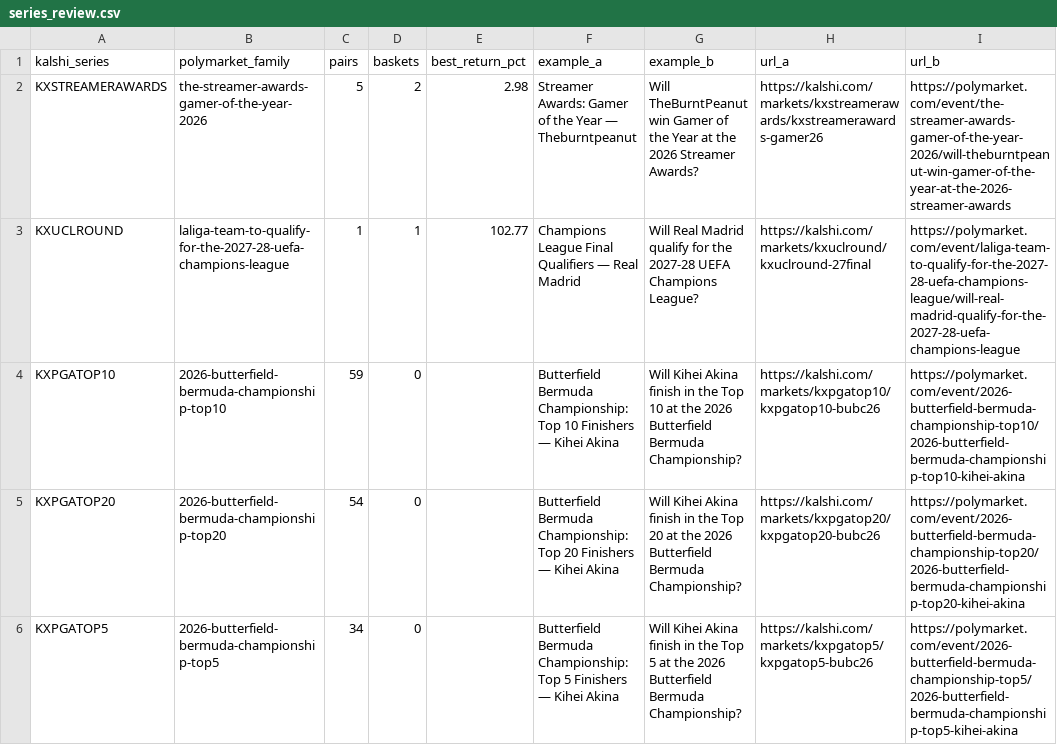
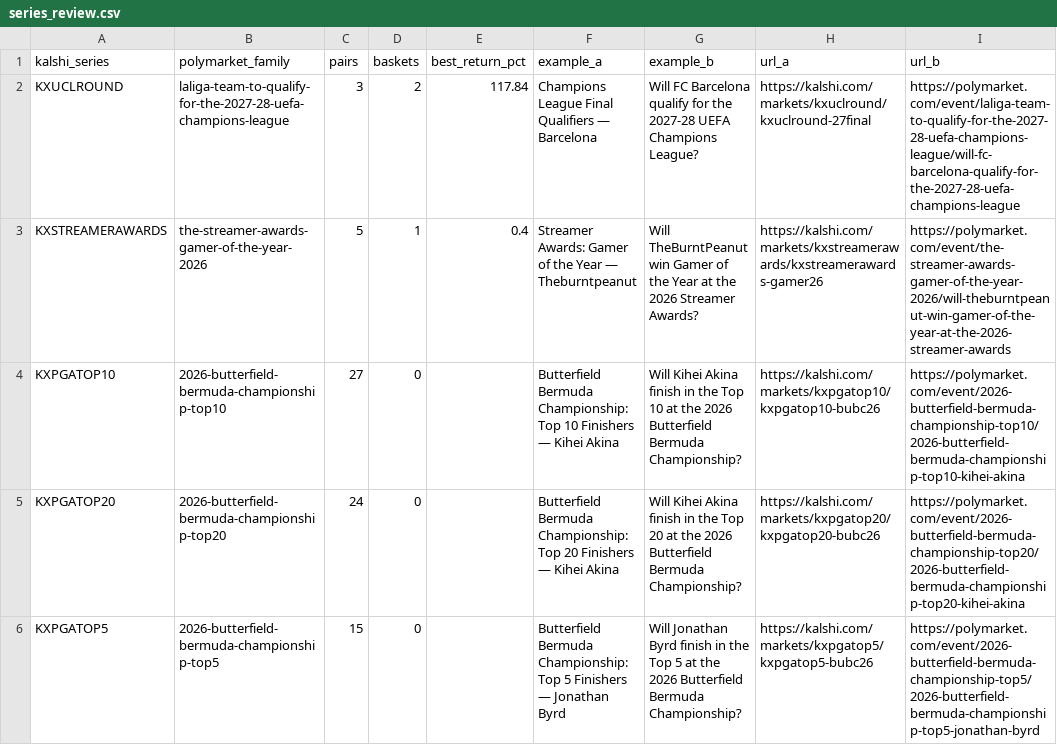
Before and after one commit to pjmerica/pred-arbitrage, a CSV file: data/processed/series_review.csv, drawn as a sheet.

```diff
--- a/data/processed/series_review.csv
+++ b/data/processed/series_review.csv
@@ -1,6 +1,6 @@
 kalshi_series,polymarket_family,pairs,baskets,best_return_pct,example_a,example_b,url_a,url_b
-KXSTREAMERAWARDS,the-streamer-awards-gamer-of-the-year-2026,5,2,2.98,Streamer Awards: Gamer of the Year — Theburntpeanut,Will TheBurntPeanut win Gamer of the Year at the 2026 Streamer Awards?,https://kalshi.com/markets/kxstreamerawards/kxstreamerawards-gamer26,https://polymarket.com/event/the-streamer-awards-gamer-of-the-year-2026/will-theburntpeanut-win-gamer-of-the-year-at-the-2026-streamer-awards
-KXUCLROUND,laliga-team-to-qualify-for-the-2027-28-uefa-champions-league,1,1,102.77,Champions League Final Qualifiers — Real Madrid,Will Real Madrid qualify for the 2027-28 UEFA Champions League?,https://kalshi.com/markets/kxuclround/kxuclround-27final,https://polymarket.com/event/laliga-team-to-qualify-for-the-2027-28-uefa-champions-league/will-real-madrid-qualify-for-the-2027-28-uefa-champions-league
-KXPGATOP10,2026-butterfield-bermuda-championship-top10,59,0,,Butterfield Bermuda Championship: Top 10 Finishers — Kihei Akina,Will Kihei Akina finish in the Top 10 at the 2026 Butterfield Bermuda Championship?,https://kalshi.com/markets/kxpgatop10/kxpgatop10-bubc26,https://polymarket.com/event/2026-butterfield-bermuda-championship-top10/2026-butterfield-bermuda-championship-top10-kihei-akina
-KXPGATOP20,2026-butterfield-bermuda-championship-top20,54,0,,Butterfield Bermuda Championship: Top 20 Finishers — Kihei Akina,Will Kihei Akina finish in the Top 20 at the 2026 Butterfield Bermuda Championship?,https://kalshi.com/markets/kxpgatop20/kxpgatop20-bubc26,https://polymarket.com/event/2026-butterfield-bermuda-championship-top20/2026-butterfield-bermuda-championship-top20-kihei-akina
-KXPGATOP5,2026-butterfield-bermuda-championship-top5,34,0,,Butterfield Bermuda Championship: Top 5 Finishers — Kihei Akina,Will Kihei Akina finish in the Top 5 at the 2026 Butterfield Bermuda Championship?,https://kalshi.com/markets/kxpgatop5/kxpgatop5-bubc26,https://polymarket.com/event/2026-butterfield-bermuda-championship-top5/2026-butterfield-bermuda-championship-top5-kihei-akina
+KXUCLROUND,laliga-team-to-qualify-for-the-2027-28-uefa-champions-league,3,2,117.84,Champions League Final Qualifiers — Barcelona,Will FC Barcelona qualify for the 2027-28 UEFA Champions League?,https://kalshi.com/markets/kxuclround/kxuclround-27final,https://polymarket.com/event/laliga-team-to-qualify-for-the-2027-28-uefa-champions-league/will-fc-barcelona-qualify-for-the-2027-28-uefa-champions-league
+KXSTREAMERAWARDS,the-streamer-awards-gamer-of-the-year-2026,5,1,0.4,Streamer Awards: Gamer of the Year — Theburntpeanut,Will TheBurntPeanut win Gamer of the Year at the 2026 Streamer Awards?,https://kalshi.com/markets/kxstreamerawards/kxstreamerawards-gamer26,https://polymarket.com/event/the-streamer-awards-gamer-of-the-year-2026/will-theburntpeanut-win-gamer-of-the-year-at-the-2026-streamer-awards
+KXPGATOP10,2026-butterfield-bermuda-championship-top10,27,0,,Butterfield Bermuda Championship: Top 10 Finishers — Kihei Akina,Will Kihei Akina finish in the Top 10 at the 2026 Butterfield Bermuda Championship?,https://kalshi.com/markets/kxpgatop10/kxpgatop10-bubc26,https://polymarket.com/event/2026-butterfield-bermuda-championship-top10/2026-butterfield-bermuda-championship-top10-kihei-akina
+KXPGATOP20,2026-butterfield-bermuda-championship-top20,24,0,,Butterfield Bermuda Championship: Top 20 Finishers — Kihei Akina,Will Kihei Akina finish in the Top 20 at the 2026 Butterfield Bermuda Championship?,https://kalshi.com/markets/kxpgatop20/kxpgatop20-bubc26,https://polymarket.com/event/2026-butterfield-bermuda-championship-top20/2026-butterfield-bermuda-championship-top20-kihei-akina
+KXPGATOP5,2026-butterfield-bermuda-championship-top5,15,0,,Butterfield Bermuda Championship: Top 5 Finishers — Jonathan Byrd,Will Jonathan Byrd finish in the Top 5 at the 2026 Butterfield Bermuda Championship?,https://kalshi.com/markets/kxpgatop5/kxpgatop5-bubc26,https://polymarket.com/event/2026-butterfield-bermuda-championship-top5/2026-butterfield-bermuda-championship-top5-jonathan-byrd
```
Also changed, not shown: data/raw/predictit_markets.csv, 2 other files.
